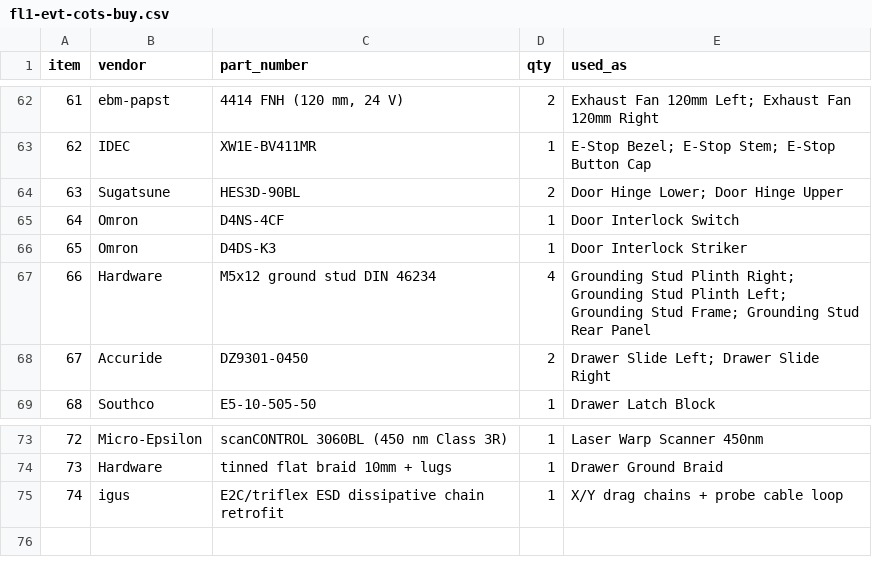
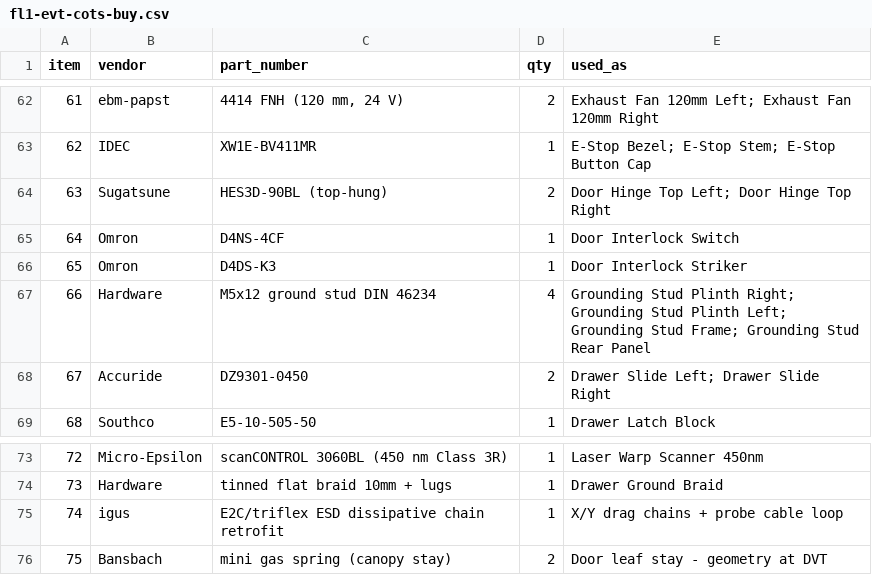
Before and after one commit to jackalkahwati/EE-lab, a CSV file: docs/rfq/fl1-evt-cots-buy.csv, drawn as a sheet; only a part is shown, gaps mark what is left out.

```diff
--- a/docs/rfq/fl1-evt-cots-buy.csv
+++ b/docs/rfq/fl1-evt-cots-buy.csv
@@ -63,3 +63,3 @@ item,vendor,part_number,qty,used_as
 62,IDEC,XW1E-BV411MR,1,E-Stop Bezel; E-Stop Stem; E-Stop Button Cap
-63,Sugatsune,HES3D-90BL,2,Door Hinge Lower; Door Hinge Upper
+63,Sugatsune,HES3D-90BL (top-hung),2,Door Hinge Top Left; Door Hinge Top Right
 64,Omron,D4NS-4CF,1,Door Interlock Switch
@@ -75 +75,2 @@ item,vendor,part_number,qty,used_as
 74,igus,E2C/triflex ESD dissipative chain retrofit,1,X/Y drag chains + probe cable loop
+75,Bansbach,mini gas spring (canopy stay),2,Door leaf stay - geometry at DVT
```
Also changed, not shown: 4 other files.
